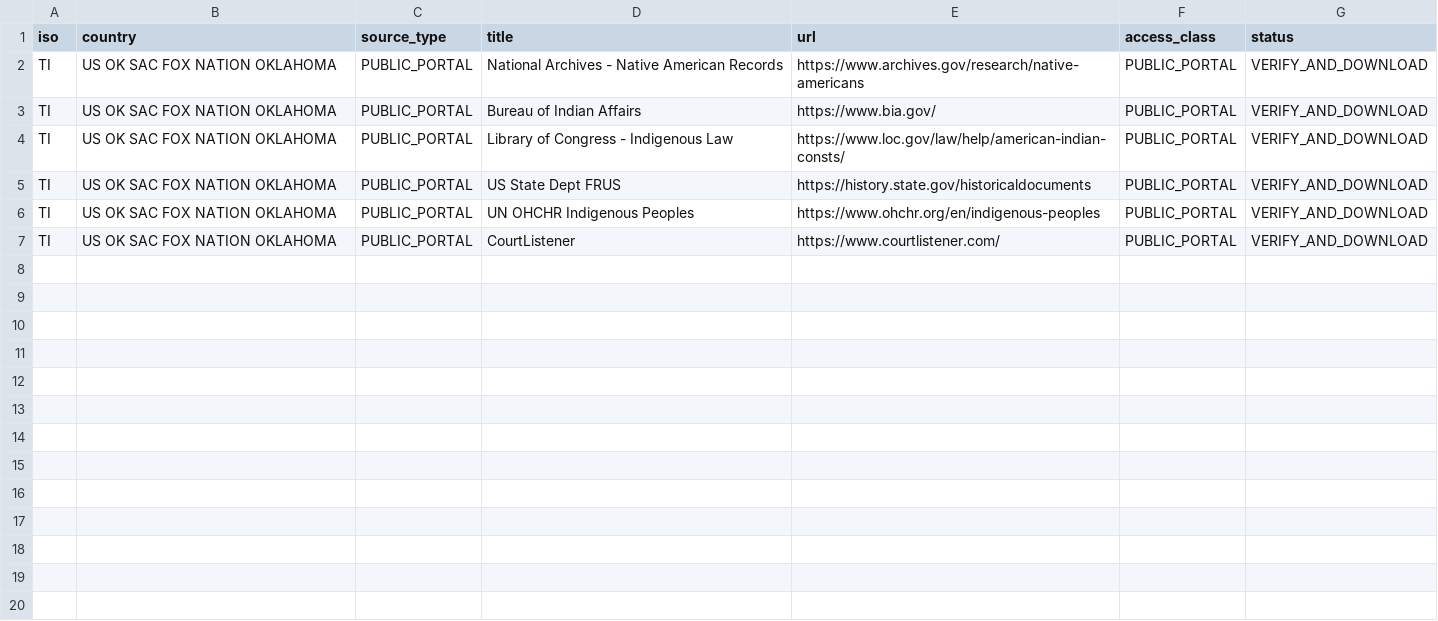
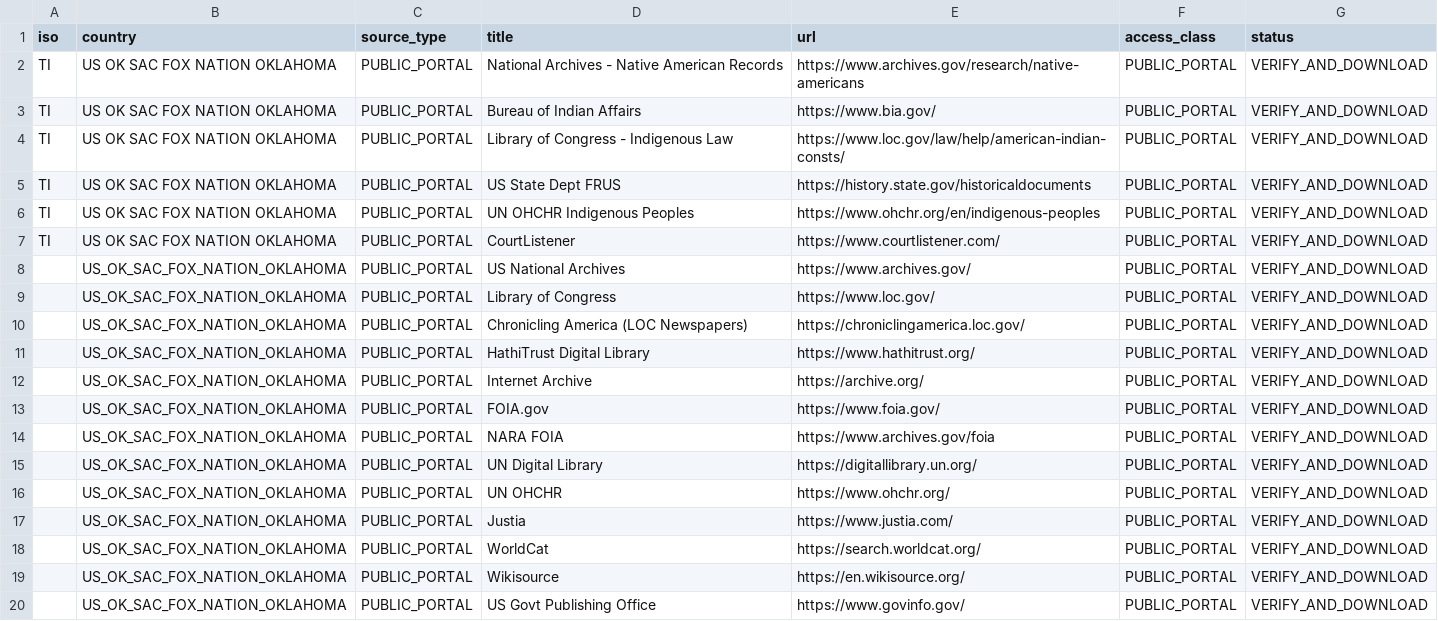
Before and after one commit to GlobalRestitutionAlliance/turtle-island-us-ok-sac-fox-nation-oklahoma-master-litigation, a CSV file: 03_Evidentiary_Exhibits/PRIMARY_PUBLIC_SOURCES.csv, drawn as a sheet.

Commit message:
Expand primary public source registries (Batch 2)

```diff
--- a/03_Evidentiary_Exhibits/PRIMARY_PUBLIC_SOURCES.csv
+++ b/03_Evidentiary_Exhibits/PRIMARY_PUBLIC_SOURCES.csv
@@ -7 +7,14 @@ TI,US OK SAC FOX NATION OKLAHOMA,PUBLIC_PORTAL,UN OHCHR Indigenous Peoples,https
 TI,US OK SAC FOX NATION OKLAHOMA,PUBLIC_PORTAL,CourtListener,https://www.courtlistener.com/,PUBLIC_PORTAL,VERIFY_AND_DOWNLOAD
+,US_OK_SAC_FOX_NATION_OKLAHOMA,PUBLIC_PORTAL,US National Archives,https://www.archives.gov/,PUBLIC_PORTAL,VERIFY_AND_DOWNLOAD
+,US_OK_SAC_FOX_NATION_OKLAHOMA,PUBLIC_PORTAL,Library of Congress,https://www.loc.gov/,PUBLIC_PORTAL,VERIFY_AND_DOWNLOAD
+,US_OK_SAC_FOX_NATION_OKLAHOMA,PUBLIC_PORTAL,Chronicling America (LOC Newspapers),https://chroniclingamerica.loc.gov/,PUBLIC_PORTAL,VERIFY_AND_DOWNLOAD
+,US_OK_SAC_FOX_NATION_OKLAHOMA,PUBLIC_PORTAL,HathiTrust Digital Library,https://www.hathitrust.org/,PUBLIC_PORTAL,VERIFY_AND_DOWNLOAD
+,US_OK_SAC_FOX_NATION_OKLAHOMA,PUBLIC_PORTAL,Internet Archive,https://archive.org/,PUBLIC_PORTAL,VERIFY_AND_DOWNLOAD
+,US_OK_SAC_FOX_NATION_OKLAHOMA,PUBLIC_PORTAL,FOIA.gov,https://www.foia.gov/,PUBLIC_PORTAL,VERIFY_AND_DOWNLOAD
+,US_OK_SAC_FOX_NATION_OKLAHOMA,PUBLIC_PORTAL,NARA FOIA,https://www.archives.gov/foia,PUBLIC_PORTAL,VERIFY_AND_DOWNLOAD
+,US_OK_SAC_FOX_NATION_OKLAHOMA,PUBLIC_PORTAL,UN Digital Library,https://digitallibrary.un.org/,PUBLIC_PORTAL,VERIFY_AND_DOWNLOAD
+,US_OK_SAC_FOX_NATION_OKLAHOMA,PUBLIC_PORTAL,UN OHCHR,https://www.ohchr.org/,PUBLIC_PORTAL,VERIFY_AND_DOWNLOAD
+,US_OK_SAC_FOX_NATION_OKLAHOMA,PUBLIC_PORTAL,Justia,https://www.justia.com/,PUBLIC_PORTAL,VERIFY_AND_DOWNLOAD
+,US_OK_SAC_FOX_NATION_OKLAHOMA,PUBLIC_PORTAL,WorldCat,https://search.worldcat.org/,PUBLIC_PORTAL,VERIFY_AND_DOWNLOAD
+,US_OK_SAC_FOX_NATION_OKLAHOMA,PUBLIC_PORTAL,Wikisource,https://en.wikisource.org/,PUBLIC_PORTAL,VERIFY_AND_DOWNLOAD
+,US_OK_SAC_FOX_NATION_OKLAHOMA,PUBLIC_PORTAL,US Govt Publishing Office,https://www.govinfo.gov/,PUBLIC_PORTAL,VERIFY_AND_DOWNLOAD
```
Also changed, not shown: 2 other files.
